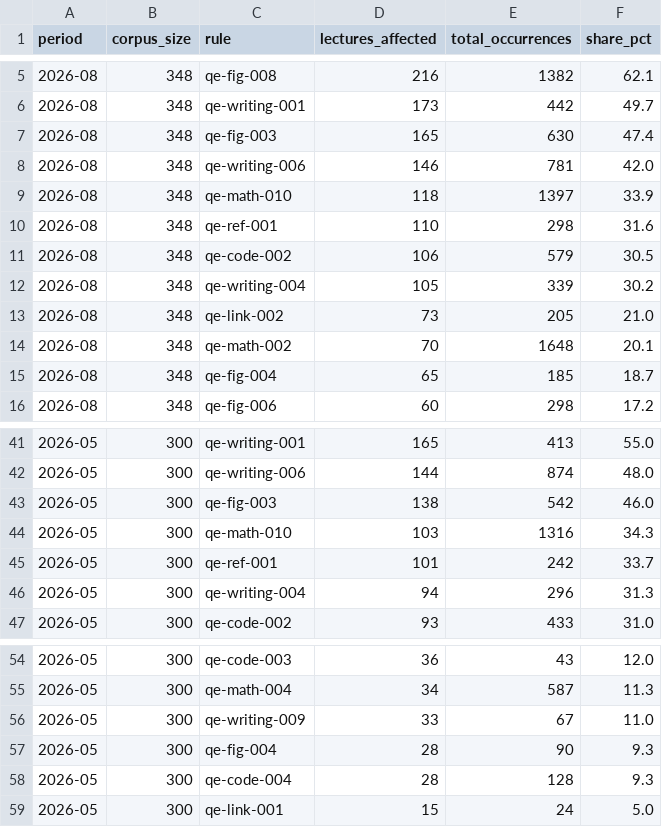
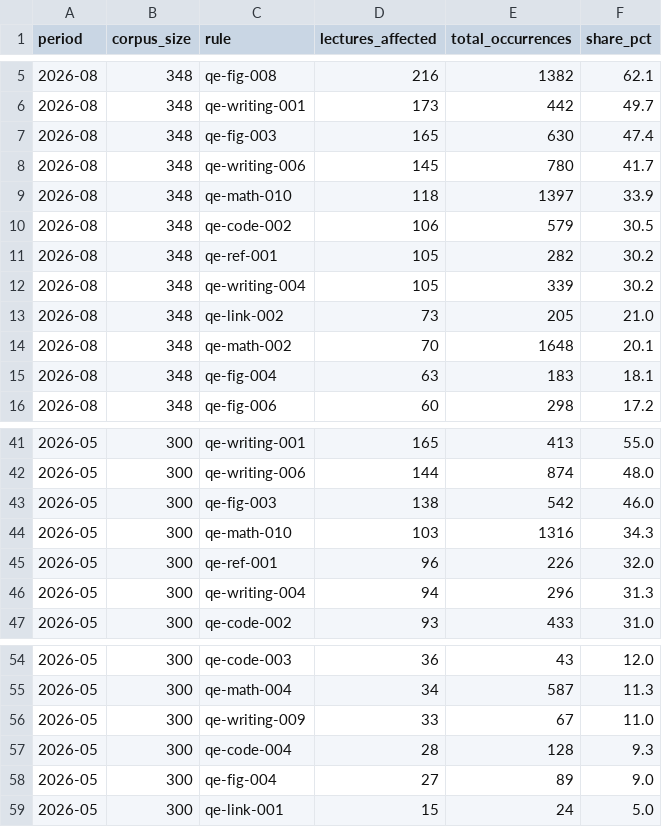
Before and after one commit to QuantEcon/audit.2026-05.style-guide, a CSV file: lectures/data/rule_reach_history.csv, drawn as a sheet; only a part is shown, gaps mark what is left out.

```diff
--- a/lectures/data/rule_reach_history.csv
+++ b/lectures/data/rule_reach_history.csv
@@ -7,6 +7,6 @@ period,corpus_size,rule,lectures_affected,total_occurrences,share_pct
 2026-08,348,qe-fig-003,165,630,47.4
-2026-08,348,qe-writing-006,146,781,42.0
+2026-08,348,qe-writing-006,145,780,41.7
 2026-08,348,qe-math-010,118,1397,33.9
-2026-08,348,qe-ref-001,110,298,31.6
 2026-08,348,qe-code-002,106,579,30.5
+2026-08,348,qe-ref-001,105,282,30.2
 2026-08,348,qe-writing-004,105,339,30.2
@@ -14,3 +14,3 @@ period,corpus_size,rule,lectures_affected,total_occurrences,share_pct
 2026-08,348,qe-math-002,70,1648,20.1
-2026-08,348,qe-fig-004,65,185,18.7
+2026-08,348,qe-fig-004,63,183,18.1
 2026-08,348,qe-fig-006,60,298,17.2
@@ -44,3 +44,3 @@ period,corpus_size,rule,lectures_affected,total_occurrences,share_pct
 2026-05,300,qe-math-010,103,1316,34.3
-2026-05,300,qe-ref-001,101,242,33.7
+2026-05,300,qe-ref-001,96,226,32.0
 2026-05,300,qe-writing-004,94,296,31.3
@@ -56,4 +56,4 @@ period,corpus_size,rule,lectures_affected,total_occurrences,share_pct
 2026-05,300,qe-writing-009,33,67,11.0
-2026-05,300,qe-fig-004,28,90,9.3
 2026-05,300,qe-code-004,28,128,9.3
+2026-05,300,qe-fig-004,27,89,9.0
 2026-05,300,qe-link-001,15,24,5.0
```
Also changed, not shown: lectures/data/history.csv, lectures/data/judgment.csv, 38 other files.
